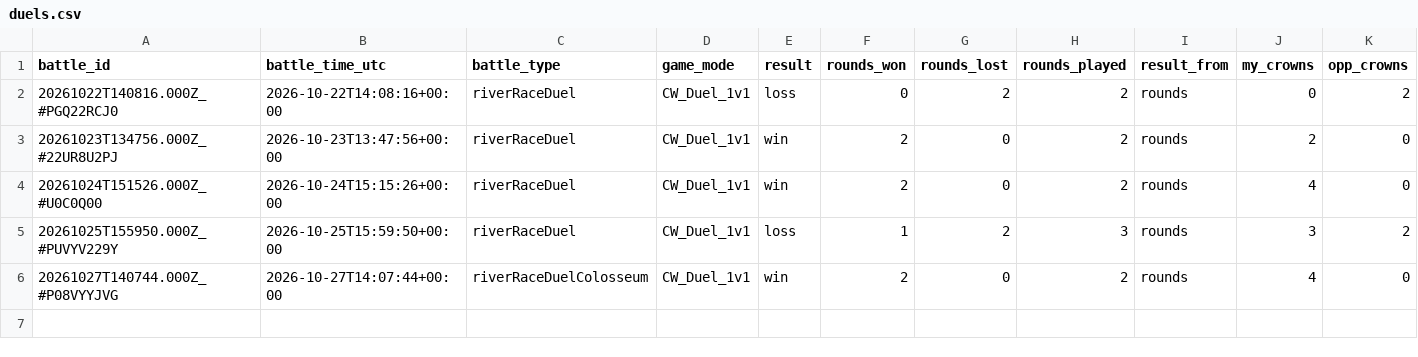
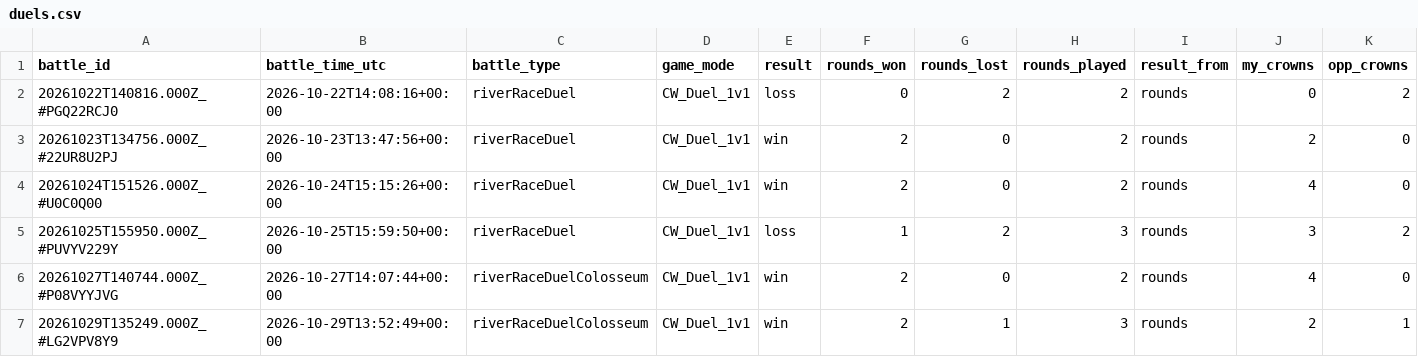
Before and after one commit to ecomte/royale-report, a CSV file: data/ryan/duels.csv, drawn as a sheet; only a part is shown; rows hold the shown columns only; the diff names each change by its address in the sheet, - before the commit and + after, or states it on an @@ line.

```diff
--- a/data/ryan/duels.csv
+++ b/data/ryan/duels.csv
+row 7: 20261029T135249.000Z_#LG2VPV8Y9 | 2026-10-29T13:52:49+00:00 | riverRaceDuelColosseum | CW_Duel_1v1 | win | 2 | 1 | 3 | rounds | 2 | 1
```
Also changed, not shown: data/ryan/battles.csv, 5 other files.
